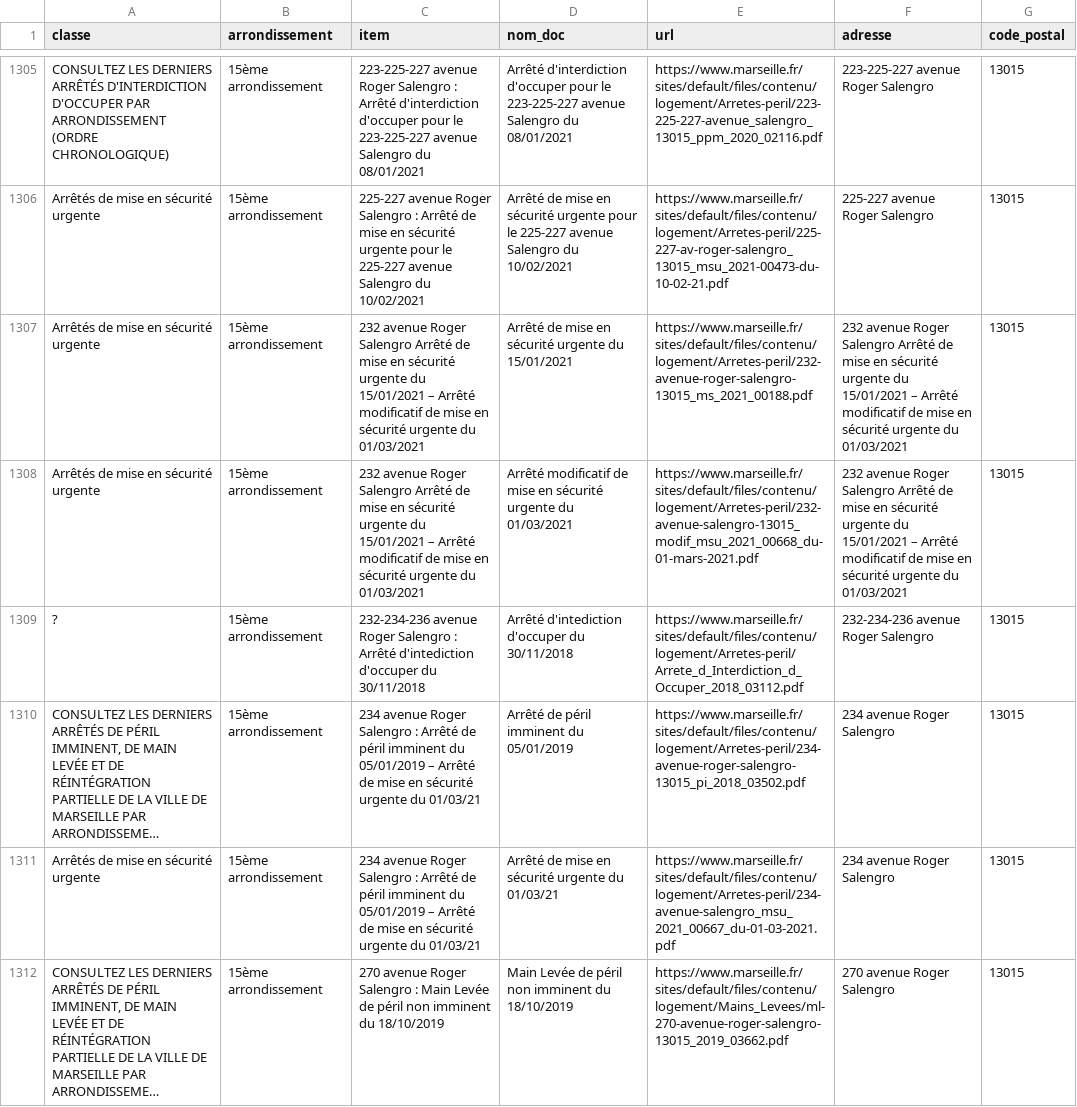
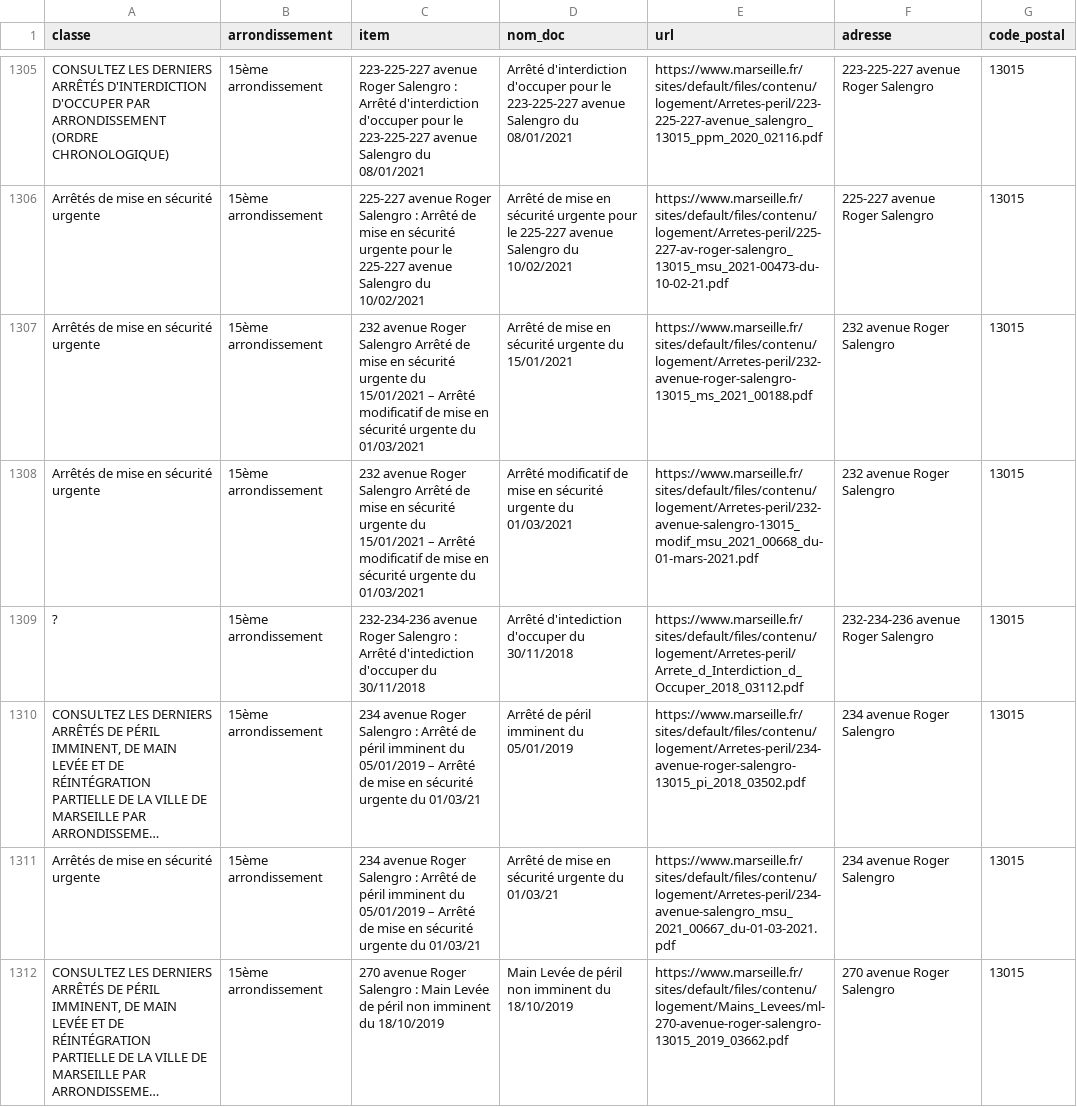
Before and after one commit to moreymat/mrs-arretes-de-peril, a CSV file: data/arretes/mrs-arretes-de-peril-2021-07-14.csv, drawn as a sheet; only a part is shown, gaps mark what is left out; long unchanged cells end in …; the diff covers the shown part only.

Commit message:
FIX extraction adresses

```diff
--- a/data/arretes/mrs-arretes-de-peril-2021-07-14.csv
+++ b/data/arretes/mrs-arretes-de-peril-2021-07-14.csv
@@ -1306,4 +1306,4 @@ CONSULTEZ LES DERNIERS ARRÊTÉS D'INTERDICTION D'OCCUPER PAR ARRONDISSEMENT (OR
 Arrêtés de mise en sécurité urgente,15ème arrondissement,225-227 avenue Roger Salengro :  Arrêté de mise en sécurité urgente pour le 225-227 avenue Salengro du 10/02/2021,Arrêté de mise en sécurité urgente pour le 225-227 avenue Salengro du 10/02/2021,https://www.marseille.fr/sites/default/files/contenu/logement/Arretes-peril/225-227-av-roger-salengro_13015_msu_2021-00473-du-10-02-21.pdf,225-227 avenue Roger Salengro,13015
-Arrêtés de mise en sécurité urgente,15ème arrondissement,232 avenue Roger Salengro   Arrêté de mise en sécurité urgente du 15/01/2021 – Arrêté modificatif de mise en sécurité urgente du 01/03/2021,Arrêté de mise en sécurité urgente du 15/01/2021,https://www.marseille.fr/sites/default/files/contenu/logement/Arretes-peril/232-avenue-roger-salengro-13015_ms_2021_00188.pdf,232 avenue Roger Salengro   Arrêté de mise en sécurité urgente du 15/01/2021 – Arrêté modificatif de mise en sécurité urgente du 01/03/2021,13015
-Arrêtés de mise en sécurité urgente,15ème arrondissement,232 avenue Roger Salengro   Arrêté de mise en sécurité urgente du 15/01/2021 – Arrêté modificatif de mise en sécurité urgente du 01/03/2021,Arrêté modificatif de mise en sécurité urgente du 01/03/2021,https://www.marseille.fr/sites/default/files/contenu/logement/Arretes-peril/232-avenue-salengro-13015_modif_msu_2021_00668_du-01-mars-2021.pdf,232 avenue Roger Salengro   Arrêté de mise en sécurité urgente du 15/01/2021 – Arrêté modificatif de mise en sécurité urgente du 01/03/2021,13015
+Arrêtés de mise en sécurité urgente,15ème arrondissement,232 avenue Roger Salengro   Arrêté de mise en sécurité urgente du 15/01/2021 – Arrêté modificatif de mise en sécurité urgente du 01/03/2021,Arrêté de mise en sécurité urgente du 15/01/2021,https://www.marseille.fr/sites/default/files/contenu/logement/Arretes-peril/232-avenue-roger-salengro-13015_ms_2021_00188.pdf,232 avenue Roger Salengro,13015
+Arrêtés de mise en sécurité urgente,15ème arrondissement,232 avenue Roger Salengro   Arrêté de mise en sécurité urgente du 15/01/2021 – Arrêté modificatif de mise en sécurité urgente du 01/03/2021,Arrêté modificatif de mise en sécurité urgente du 01/03/2021,https://www.marseille.fr/sites/default/files/contenu/logement/Arretes-peril/232-avenue-salengro-13015_modif_msu_2021_00668_du-01-mars-2021.pdf,232 avenue Roger Salengro,13015
 ?,15ème arrondissement,232-234-236 avenue Roger Salengro : Arrêté d'intediction d'occuper du 30/11/2018,Arrêté d'intediction d'occuper du 30/11/2018,https://www.marseille.fr/sites/default/files/contenu/logement/Arretes-peril/Arrete_d_Interdiction_d_Occuper_2018_03112.pdf,232-234-236 avenue Roger Salengro,13015
```
Also changed, not shown: 57 edited cells elsewhere in this file, 1 other file.
